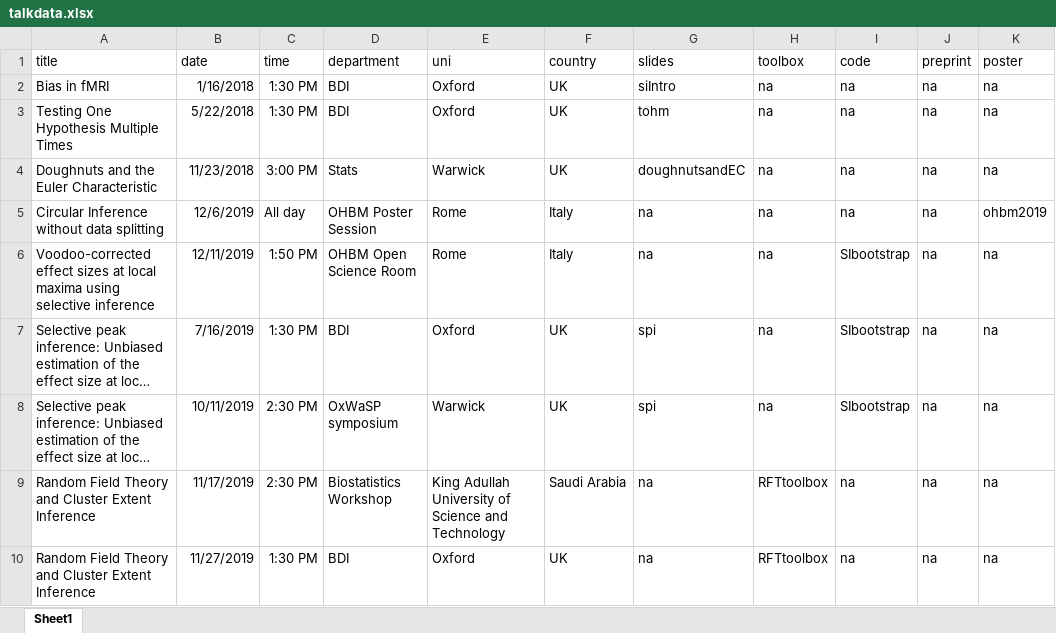
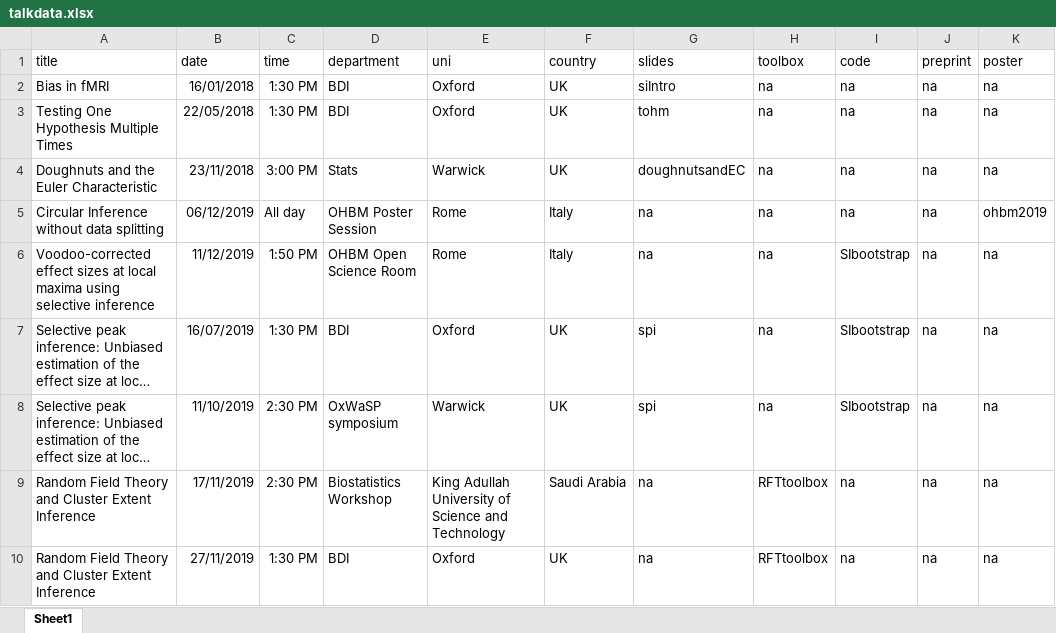
Before and after one commit to sjdavenport/sjdavenport.github.io, an Excel workbook: matlab/talkdata.xlsx, sheet Sheet1, drawn as a sheet; only a part is shown; long unchanged cells end in …; values as stored, in another font and other column widths than the file's, no borders; the diff covers the shown part only; the diff names each change by its address in the sheet, - before the commit and + after, or states it on an @@ line.

```diff
--- a/matlab/talkdata.xlsx (sheet Sheet1)
+++ b/matlab/talkdata.xlsx (sheet Sheet1)
-B2 (date): 1/16/2018
+B2 (date): 16/01/2018
-B3 (date): 5/22/2018
+B3 (date): 22/05/2018
-B4 (date): 11/23/2018
+B4 (date): 23/11/2018
-B5 (date): 12/6/2019
+B5 (date): 06/12/2019
-B6 (date): 12/11/2019
+B6 (date): 11/12/2019
-B7 (date): 7/16/2019
+B7 (date): 16/07/2019
-B8 (date): 10/11/2019
+B8 (date): 11/10/2019
-B9 (date): 11/17/2019
+B9 (date): 17/11/2019
-B10 (date): 11/27/2019
+B10 (date): 27/11/2019
```
Also changed, not shown: 1 added row and 8 edited cells elsewhere in this sheet, 1 other file.
